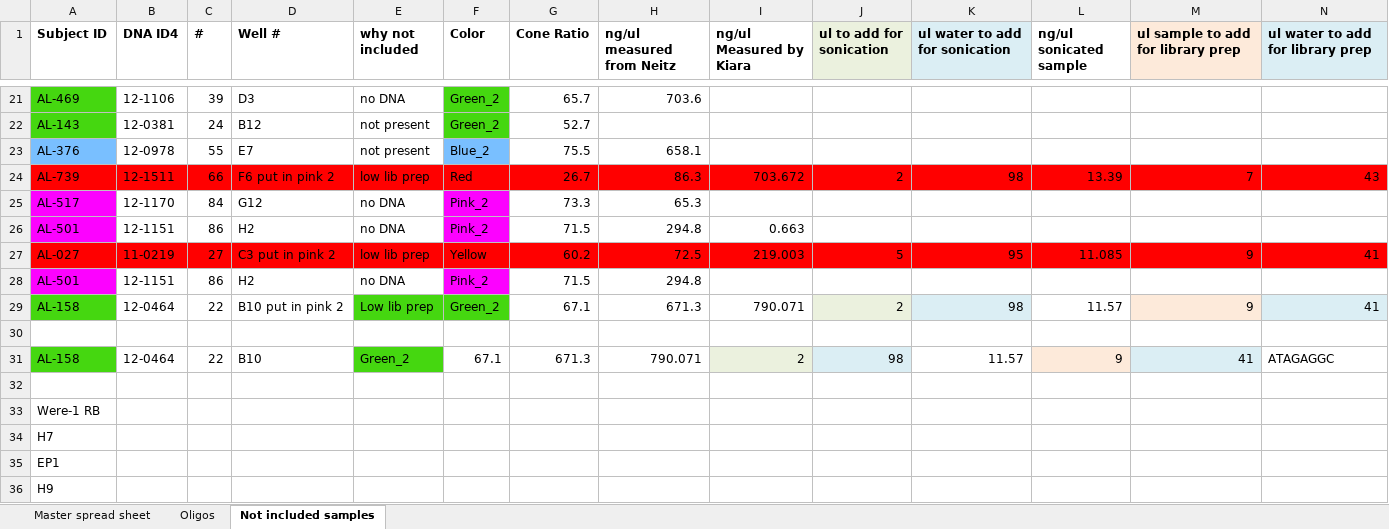
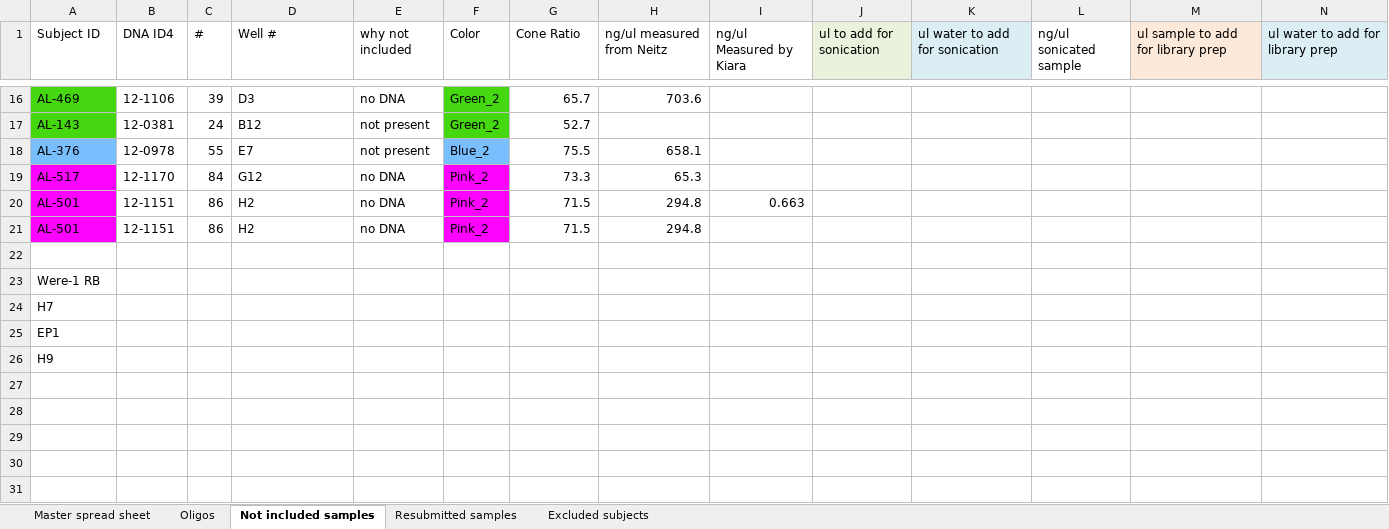
Before and after one commit to bxlab/2018.09.01_Eldred_GWAS, an Excel workbook: coneratios.xlsx, sheet Not included samples, drawn as a sheet; only a part is shown, gaps mark what is left out; values as stored, in another font and other column widths than the file's, no borders; rows hold the shown columns only; the diff covers the shown part only; the diff names each change by its address in the sheet, - before the commit and + after, or states it on an @@ line.

```diff
--- a/coneratios.xlsx (sheet Not included samples)
+++ b/coneratios.xlsx (sheet Not included samples)
+sheet tab: Resubmitted samples
+sheet tab: Excluded subjects
-A1:N1 bold: on
+A1:N1 bold: off
-row 24: AL-739 | 12-1511 | 66 | F6 put in pink 2 | low lib prep | Red | 26.7 | 86.3 | 703.672 | 2 | 98 | 13.39 | 7 | 43
-row 27: AL-027 | 11-0219 | 27 | C3 put in pink 2 | low lib prep | Yellow | 60.2 | 72.5 | 219.003 | 5 | 95 | 11.085 | 9 | 41
-row 29: AL-158 | 12-0464 | 22 | B10 put in pink 2 | Low lib prep | Green_2 | 67.1 | 671.3 | 790.071 | 2 | 98 | 11.57 | 9 | 41
-row 30: (empty)
-row 31: AL-158 | 12-0464 | 22 | B10 | Green_2 | 67.1 | 671.3 | 790.071 | 2 | 98 | 11.57 | 9 | 41 | ATAGAGGC
```
Also changed, not shown: 5 removed rows, 27 edited cells and cell formats elsewhere in this sheet, sheet Master spread sheet, formulas that keep their value, 15 other files.
